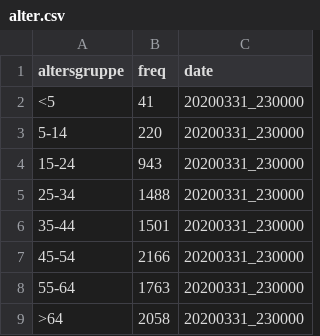
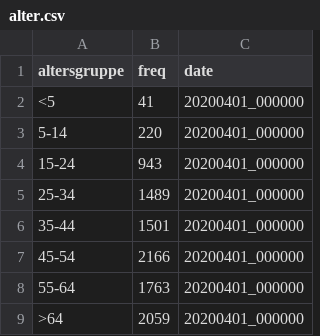
Before and after one commit to statistikat/coronaDAT, a CSV file: latest/alter.csv, drawn as a sheet.

```diff
--- a/latest/alter.csv
+++ b/latest/alter.csv
@@ -1,9 +1,9 @@
 "altersgruppe";"freq";"date"
-"<5";41;"20200331_230000"
-"5-14";220;"20200331_230000"
-"15-24";943;"20200331_230000"
-"25-34";1488;"20200331_230000"
-"35-44";1501;"20200331_230000"
-"45-54";2166;"20200331_230000"
-"55-64";1763;"20200331_230000"
-">64";2058;"20200331_230000"
+"<5";41;"20200401_000000"
+"5-14";220;"20200401_000000"
+"15-24";943;"20200401_000000"
+"25-34";1489;"20200401_000000"
+"35-44";1501;"20200401_000000"
+"45-54";2166;"20200401_000000"
+"55-64";1763;"20200401_000000"
+">64";2059;"20200401_000000"
```
Also changed, not shown: latest/bezirke.csv, ts/allgemein.csv, 48 other files.
